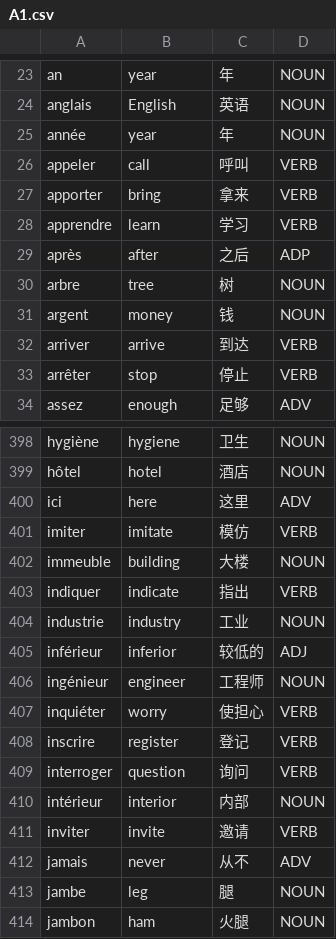
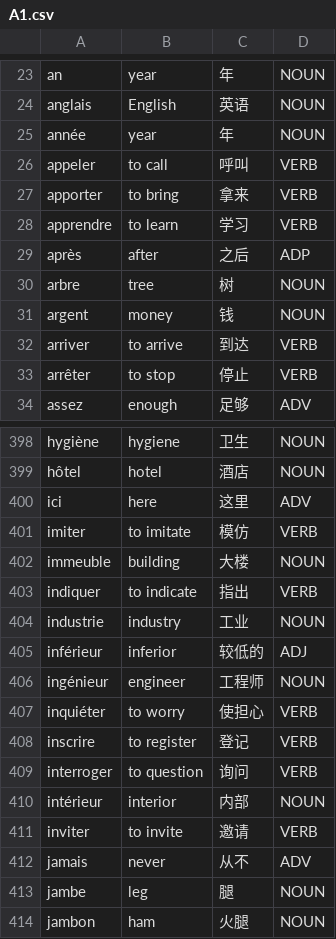
Before and after one commit to Jonathangadeaharder/VocabLevels, a CSV file: french/A1.csv, drawn as a sheet; only a part is shown, gaps mark what is left out; the diff covers the shown part only.

```diff
--- a/french/A1.csv
+++ b/french/A1.csv
@@ -25,5 +25,5 @@ anglais,English,英语,NOUN
 année,year,年,NOUN
-appeler,call,呼叫,VERB
-apporter,bring,拿来,VERB
-apprendre,learn,学习,VERB
+appeler,to call,呼叫,VERB
+apporter,to bring,拿来,VERB
+apprendre,to learn,学习,VERB
 après,after,之后,ADP
@@ -31,4 +31,4 @@ arbre,tree,树,NOUN
 argent,money,钱,NOUN
-arriver,arrive,到达,VERB
-arrêter,stop,停止,VERB
+arriver,to arrive,到达,VERB
+arrêter,to stop,停止,VERB
 assez,enough,足够,ADV
@@ -400,5 +400,5 @@ hôtel,hotel,酒店,NOUN
 ici,here,这里,ADV
-imiter,imitate,模仿,VERB
+imiter,to imitate,模仿,VERB
 immeuble,building,大楼,NOUN
-indiquer,indicate,指出,VERB
+indiquer,to indicate,指出,VERB
 industrie,industry,工业,NOUN
@@ -406,7 +406,7 @@ inférieur,inferior,较低的,ADJ
 ingénieur,engineer,工程师,NOUN
-inquiéter,worry,使担心,VERB
-inscrire,register,登记,VERB
-interroger,question,询问,VERB
+inquiéter,to worry,使担心,VERB
+inscrire,to register,登记,VERB
+interroger,to question,询问,VERB
 intérieur,interior,内部,NOUN
-inviter,invite,邀请,VERB
+inviter,to invite,邀请,VERB
 jamais,never,从不,ADV
```
Also changed, not shown: 8 edited cells elsewhere in this file, dutch/B1.csv, dutch/B2.csv, 8 other files.
